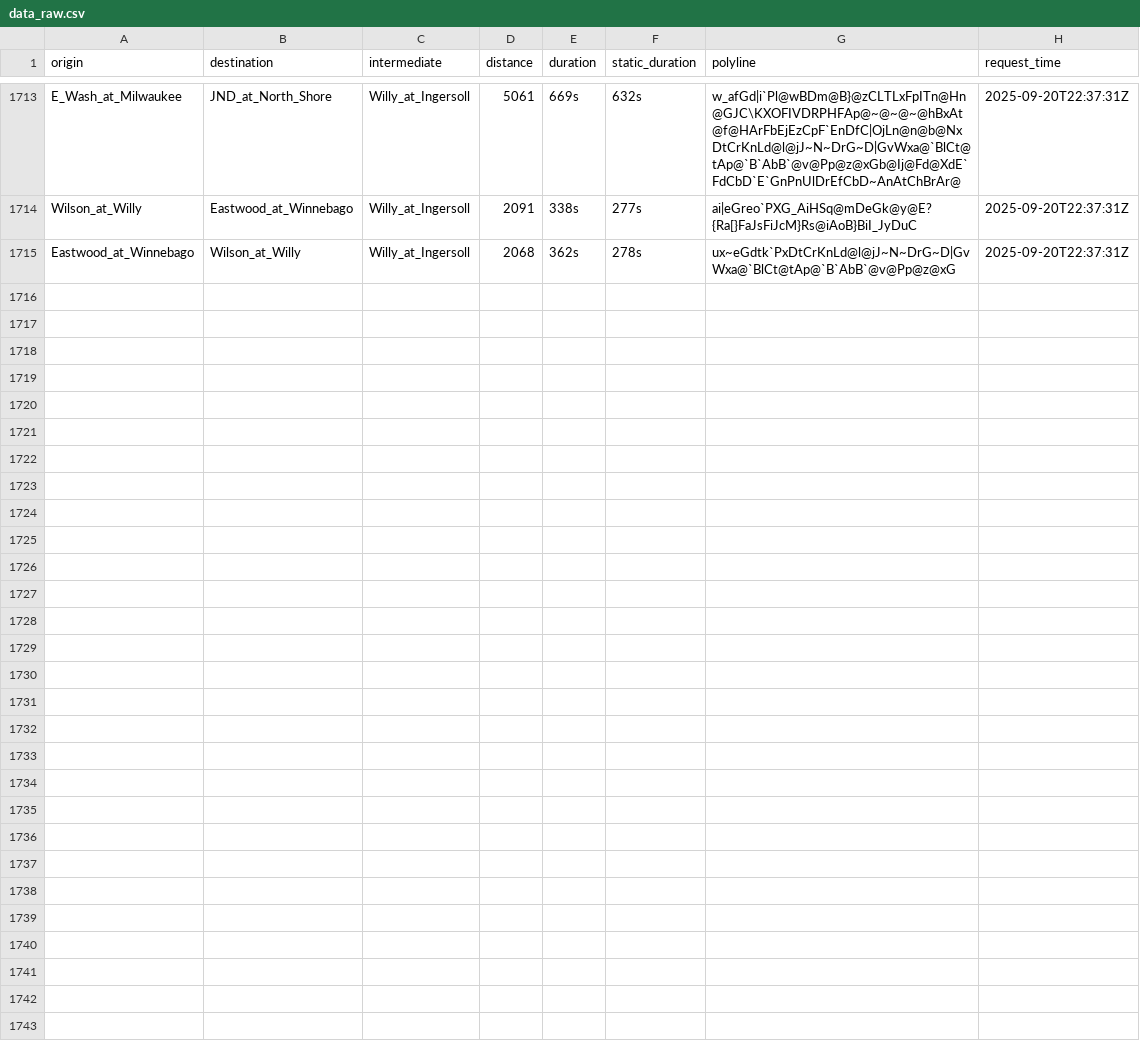
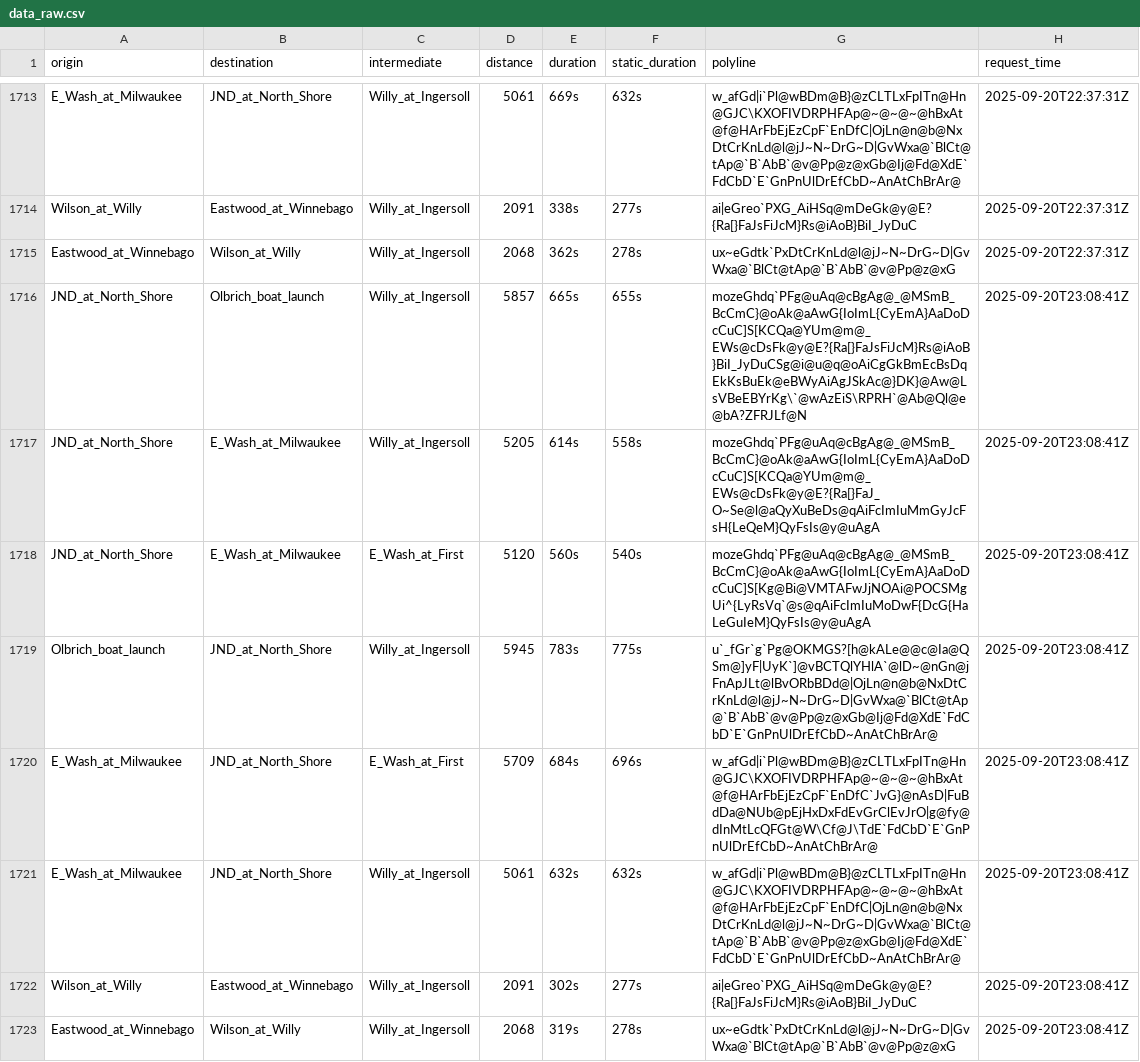
Before and after one commit to vgXhc/willy_street, a CSV file: data/data_raw.csv, drawn as a sheet; only a part is shown, gaps mark what is left out; the diff names each change by its address in the sheet, - before the commit and + after, or states it on an @@ line.

```diff
--- a/data/data_raw.csv
+++ b/data/data_raw.csv
+row 1716: JND_at_North_Shore | Olbrich_boat_launch | Willy_at_Ingersoll | 5857 | 665s | 655s | mozeGhdq`PFg@uAq@cBgAg@_@MSmB_BcCmC}@oAk@aAwG{IoImL{CyEmA}AaDoDcCuC]S[KCQa@YUm@m@_EWs@cDsFk@y@E?{Ra[}FaJsFiJcM}Rs@iAoB}BiI_JyDuCSg@i@u@q@oAiCgGkBmEcBsDqEkKsBuEk@eBWyAiAgJSkAc@}DK}@Aw@LsVBeEBYrKg\`@wAzEiS\RPRH`@Ab@Ql@e@bA?ZFRJLf@N | 2025-09-20T23:08:41Z
+row 1717: JND_at_North_Shore | E_Wash_at_Milwaukee | Willy_at_Ingersoll | 5205 | 614s | 558s | mozeGhdq`PFg@uAq@cBgAg@_@MSmB_BcCmC}@oAk@aAwG{IoImL{CyEmA}AaDoDcCuC]S[KCQa@YUm@m@_EWs@cDsFk@y@E?{Ra[}FaJ_O~Se@l@aQyXuBeDs@qAiFcImIuMmGyJcFsH{LeQeM}QyFsIs@y@uAgA | 2025-09-20T23:08:41Z
+row 1718: JND_at_North_Shore | E_Wash_at_Milwaukee | E_Wash_at_First | 5120 | 560s | 540s | mozeGhdq`PFg@uAq@cBgAg@_@MSmB_BcCmC}@oAk@aAwG{IoImL{CyEmA}AaDoDcCuC]S[Kg@Bi@VMTAFwJjNOAi@POCSMgUi^{LyRsVq`@s@qAiFcImIuMoDwF{DcG{HaLeGuIeM}QyFsIs@y@uAgA | 2025-09-20T23:08:41Z
+row 1719: Olbrich_boat_launch | JND_at_North_Shore | Willy_at_Ingersoll | 5945 | 783s | 775s | u`_fGr`g`Pg@OKMGS?[h@kALe@@c@Ia@QSm@]yF|UyK`]@vBCTQlYHlA`@lD~@nGn@jFnApJLt@lBvORbBDd@|OjLn@n@b@NxDtCrKnLd@l@jJ~N~DrG~D|GvWxa@`BlCt@tAp@`B`AbB`@v@Pp@z@xGb@Ij@Fd@XdE`FdCbD`E`GnPnUlDrEfCbD~AnAtChBrAr@ | 2025-09-20T23:08:41Z
+row 1720: E_Wash_at_Milwaukee | JND_at_North_Shore | E_Wash_at_First | 5709 | 684s | 696s | w_afGd|i`Pl@wBDm@B}@zCLTLxFpITn@Hn@GJC\KXOFIVDRPHFAp@~@~@~@hBxAt@f@HArFbEjEzCpF`EnDfC`JvG}@nAsD|FuBdDa@NUb@pEjHxDxFdEvGrClEvJrO|g@fy@dInMtLcQFGt@W\Cf@J\TdE`FdCbD`E`GnPnUlDrEfCbD~AnAtChBrAr@ | 2025-09-20T23:08:41Z
+row 1721: E_Wash_at_Milwaukee | JND_at_North_Shore | Willy_at_Ingersoll | 5061 | 632s | 632s | w_afGd|i`Pl@wBDm@B}@zCLTLxFpITn@Hn@GJC\KXOFIVDRPHFAp@~@~@~@hBxAt@f@HArFbEjEzCpF`EnDfC|OjLn@n@b@NxDtCrKnLd@l@jJ~N~DrG~D|GvWxa@`BlCt@tAp@`B`AbB`@v@Pp@z@xGb@Ij@Fd@XdE`FdCbD`E`GnPnUlDrEfCbD~AnAtChBrAr@ | 2025-09-20T23:08:41Z
+row 1722: Wilson_at_Willy | Eastwood_at_Winnebago | Willy_at_Ingersoll | 2091 | 302s | 277s | ai|eGreo`PXG_AiHSq@mDeGk@y@E?{Ra[}FaJsFiJcM}Rs@iAoB}BiI_JyDuC | 2025-09-20T23:08:41Z
+row 1723: Eastwood_at_Winnebago | Wilson_at_Willy | Willy_at_Ingersoll | 2068 | 319s | 278s | ux~eGdtk`PxDtCrKnLd@l@jJ~N~DrG~D|GvWxa@`BlCt@tAp@`B`AbB`@v@Pp@z@xG | 2025-09-20T23:08:41Z
```
Also changed, not shown: data/data_clean.csv, 1 other file.
